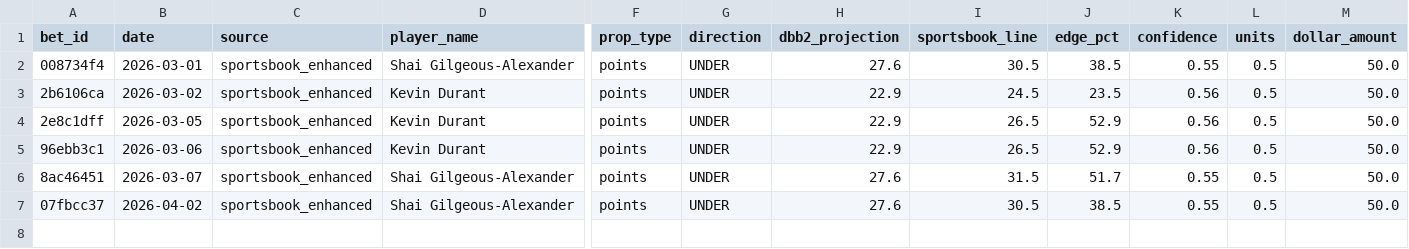
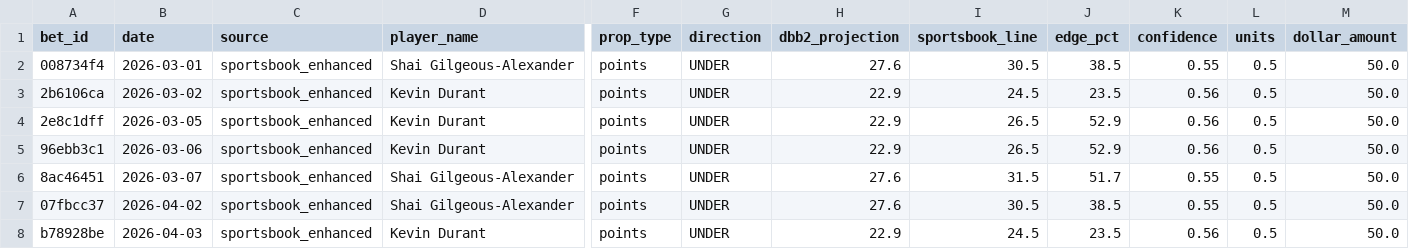
Before and after one commit to teebuphilip/courtdominion, a CSV file: betting-engine/data/bets/master_bets_enhanced.csv, drawn as a sheet; only a part is shown, gaps mark what is left out; rows hold the shown columns only; the diff names each change by its address in the sheet, - before the commit and + after, or states it on an @@ line.

```diff
--- a/betting-engine/data/bets/master_bets_enhanced.csv
+++ b/betting-engine/data/bets/master_bets_enhanced.csv
+row 8: b78928be | 2026-04-03 | sportsbook_enhanced | Kevin Durant | points | UNDER | 22.9 | 24.5 | 23.5 | 0.56 | 0.5 | 50.0
```
Also changed, not shown: betting-engine/data/bets/master_bets.csv, 13 other files.
